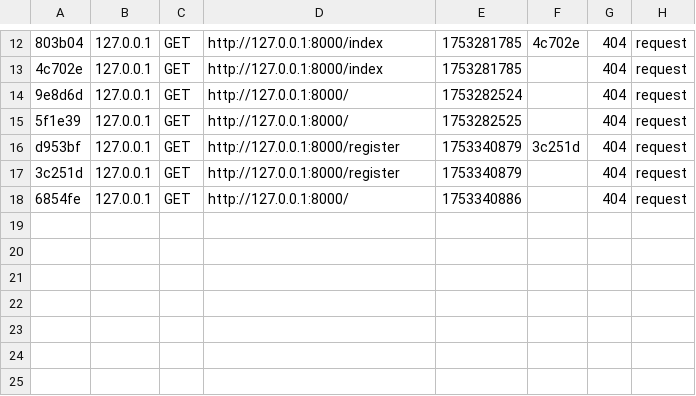
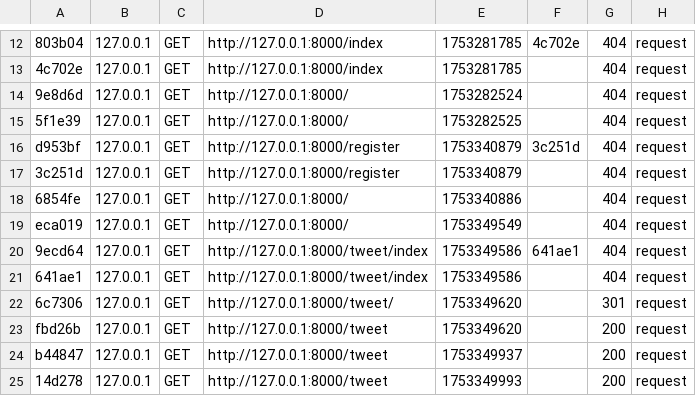
Before and after one commit to Elodie-Gateau/Mini-Twitter-Symfony, a CSV file: var/cache/dev/profiler/index.csv, drawn as a sheet; only a part is shown, gaps mark what is left out; the diff names each change by its address in the sheet, - before the commit and + after, or states it on an @@ line.

```diff
--- a/var/cache/dev/profiler/index.csv
+++ b/var/cache/dev/profiler/index.csv
+row 19: eca019 | 127.0.0.1 | GET | http://127.0.0.1:8000/ | 1753349549 |  | 404 | request
+row 20: 9ecd64 | 127.0.0.1 | GET | http://127.0.0.1:8000/tweet/index | 1753349586 | 641ae1 | 404 | request
+row 21: 641ae1 | 127.0.0.1 | GET | http://127.0.0.1:8000/tweet/index | 1753349586 |  | 404 | request
+row 22: 6c7306 | 127.0.0.1 | GET | http://127.0.0.1:8000/tweet/ | 1753349620 |  | 301 | request
+row 23: fbd26b | 127.0.0.1 | GET | http://127.0.0.1:8000/tweet | 1753349620 |  | 200 | request
+row 24: b44847 | 127.0.0.1 | GET | http://127.0.0.1:8000/tweet | 1753349937 |  | 200 | request
+row 25: 14d278 | 127.0.0.1 | GET | http://127.0.0.1:8000/tweet | 1753349993 |  | 200 | request
```
Also changed, not shown: 17 other files.
